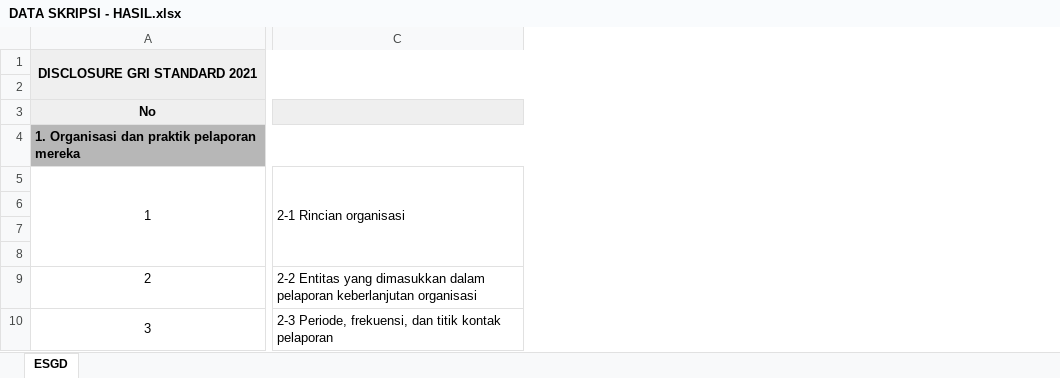
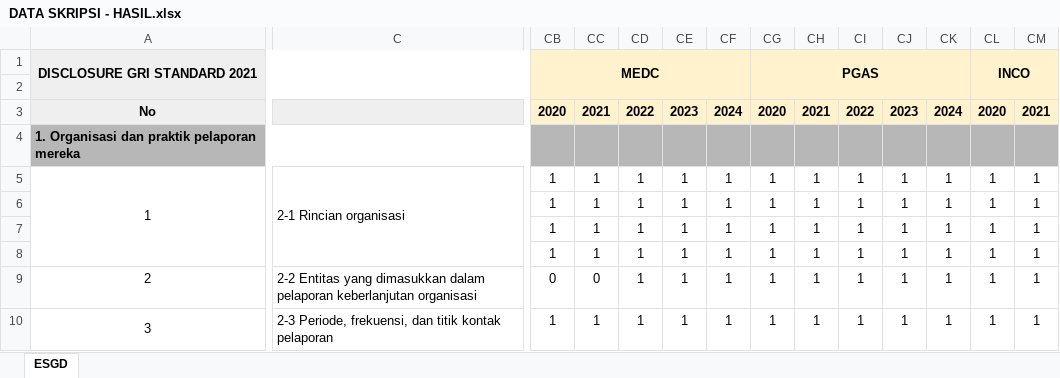
Before and after one commit to MikaelSilvano/ESG, an Excel workbook: hasil/DATA SKRIPSI - HASIL.xlsx, sheet ESGD, drawn as a sheet; only a part is shown, gaps mark what is left out; values as stored, in another font and other column widths than the file's, no borders; the diff covers the shown part only; the diff names each change by its address in the sheet, - before the commit and + after, or states it on an @@ line.

```diff
--- a/hasil/DATA SKRIPSI - HASIL.xlsx (sheet ESGD)
+++ b/hasil/DATA SKRIPSI - HASIL.xlsx (sheet ESGD)
+column CB, rows 1-10: MEDC |  | 2020 |  | 1 | 1 | 1 | 1 | 0 | 1
+column CC, rows 3-10: 2021 |  | 1 | 1 | 1 | 1 | 0 | 1
+column CD, rows 3-10: 2022 |  | 1 | 1 | 1 | 1 | 1 | 1
+column CE, rows 3-10: 2023 |  | 1 | 1 | 1 | 1 | 1 | 1
+column CF, rows 3-10: 2024 |  | 1 | 1 | 1 | 1 | 1 | 1
+column CG, rows 1-10: PGAS |  | 2020 |  | 1 | 1 | 1 | 1 | 1 | 1
+column CH, rows 3-10: 2021 |  | 1 | 1 | 1 | 1 | 1 | 1
+column CI, rows 3-10: 2022 |  | 1 | 1 | 1 | 1 | 1 | 1
+column CJ, rows 3-10: 2023 |  | 1 | 1 | 1 | 1 | 1 | 1
+column CK, rows 3-10: 2024 |  | 1 | 1 | 1 | 1 | 1 | 1
+column CL, rows 1-10: INCO |  | 2020 |  | 1 | 1 | 1 | 1 | 1 | 1
+column CM, rows 3-10: 2021 |  | 1 | 1 | 1 | 1 | 1 | 1
```
Also changed, not shown: 13 added columns elsewhere in this sheet, hasil/BUKTI PENILAIAN - DATA SKRIPSI.xlsx, 1 other file.
